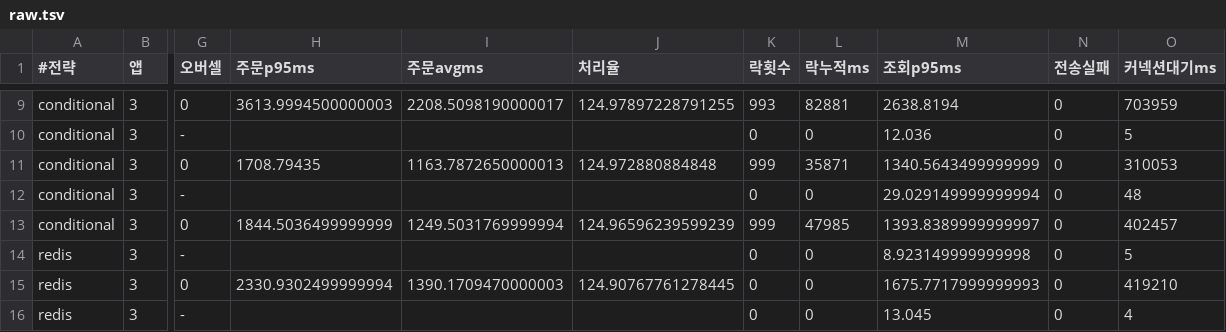
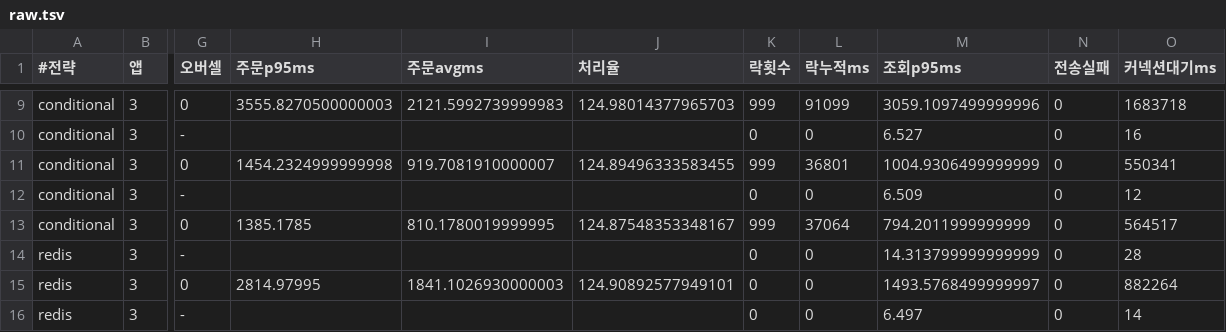
Before and after one commit to Ting97ok/hotdeal-commerce, a TSV file: k6/benchmark/results/mix/raw.tsv, drawn as a sheet; only a part is shown, gaps mark what is left out; the diff covers the shown part only; the diff names each change by its address in the sheet, - before the commit and + after, or states it on an @@ line.

```diff
--- a/k6/benchmark/results/mix/raw.tsv
+++ b/k6/benchmark/results/mix/raw.tsv
-H9 (주문p95ms): 3613.9994500000003
+H9 (주문p95ms): 3555.8270500000003
-I9 (주문avgms): 2208.5098190000017
+I9 (주문avgms): 2121.5992739999983
-J9 (처리율): 124.97897228791255
+J9 (처리율): 124.98014377965703
-K9 (락횟수): 993
+K9 (락횟수): 999
-L9 (락누적ms): 82881
+L9 (락누적ms): 91099
-M9 (조회p95ms): 2638.8194
+M9 (조회p95ms): 3059.1097499999996
-O9 (커넥션대기ms): 703959
+O9 (커넥션대기ms): 1683718
-M10 (조회p95ms): 12.036
+M10 (조회p95ms): 6.527
-O10 (커넥션대기ms): 5
+O10 (커넥션대기ms): 16
-H11 (주문p95ms): 1708.79435
+H11 (주문p95ms): 1454.2324999999998
-I11 (주문avgms): 1163.7872650000013
+I11 (주문avgms): 919.7081910000007
-J11 (처리율): 124.972880884848
+J11 (처리율): 124.89496333583455
-L11 (락누적ms): 35871
+L11 (락누적ms): 36801
-M11 (조회p95ms): 1340.5643499999999
+M11 (조회p95ms): 1004.9306499999999
-O11 (커넥션대기ms): 310053
+O11 (커넥션대기ms): 550341
-M12 (조회p95ms): 29.029149999999994
+M12 (조회p95ms): 6.509
-O12 (커넥션대기ms): 48
+O12 (커넥션대기ms): 12
-H13 (주문p95ms): 1844.5036499999999
+H13 (주문p95ms): 1385.1785
-I13 (주문avgms): 1249.5031769999994
+I13 (주문avgms): 810.1780019999995
-J13 (처리율): 124.96596239599239
+J13 (처리율): 124.87548353348167
-L13 (락누적ms): 47985
+L13 (락누적ms): 37064
-M13 (조회p95ms): 1393.8389999999997
+M13 (조회p95ms): 794.2011999999999
-O13 (커넥션대기ms): 402457
+O13 (커넥션대기ms): 564517
-M14 (조회p95ms): 8.923149999999998
+M14 (조회p95ms): 14.313799999999999
-O14 (커넥션대기ms): 5
+O14 (커넥션대기ms): 28
-H15 (주문p95ms): 2330.9302499999994
+H15 (주문p95ms): 2814.97995
-I15 (주문avgms): 1390.1709470000003
+I15 (주문avgms): 1841.1026930000003
-J15 (처리율): 124.90767761278445
+J15 (처리율): 124.90892577949101
-M15 (조회p95ms): 1675.7717999999993
+M15 (조회p95ms): 1493.5768499999997
-O15 (커넥션대기ms): 419210
+O15 (커넥션대기ms): 882264
-M16 (조회p95ms): 13.045
+M16 (조회p95ms): 6.497
-O16 (커넥션대기ms): 4
+O16 (커넥션대기ms): 14
```
Also changed, not shown: 61 edited cells elsewhere in this file, k6/benchmark/results/disk/raw.tsv, k6/benchmark/results/sweep/oversell.tsv, 10 other files.
